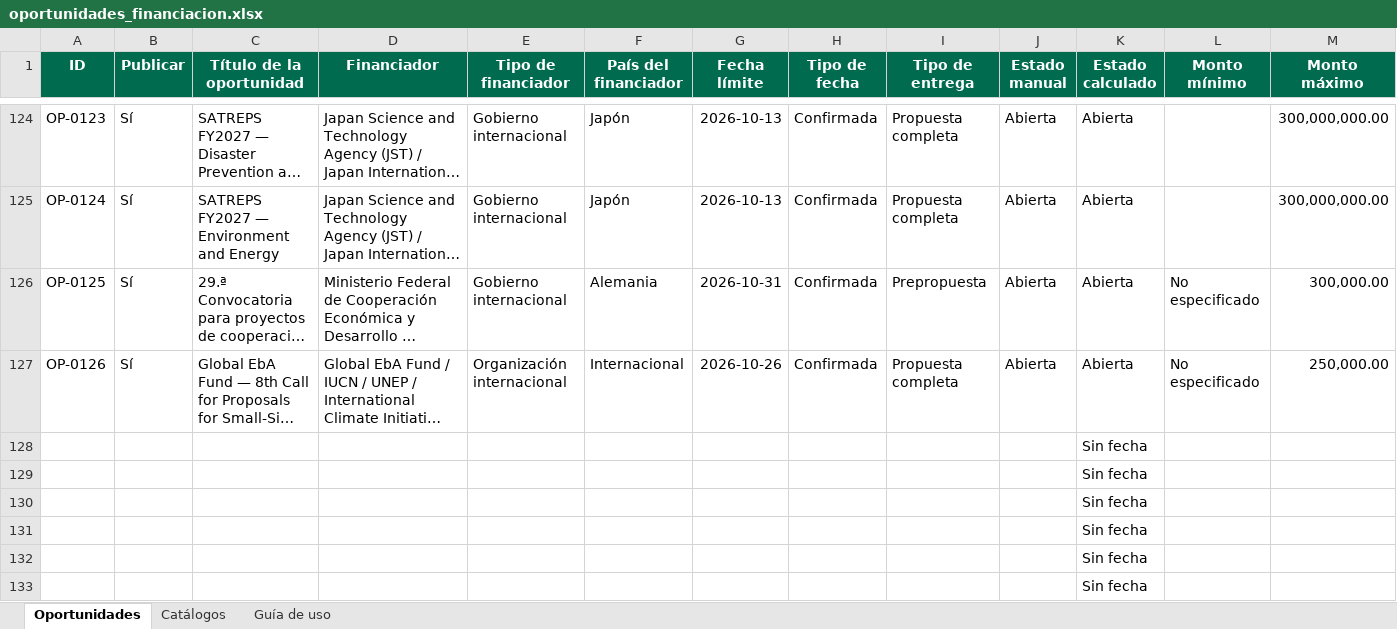
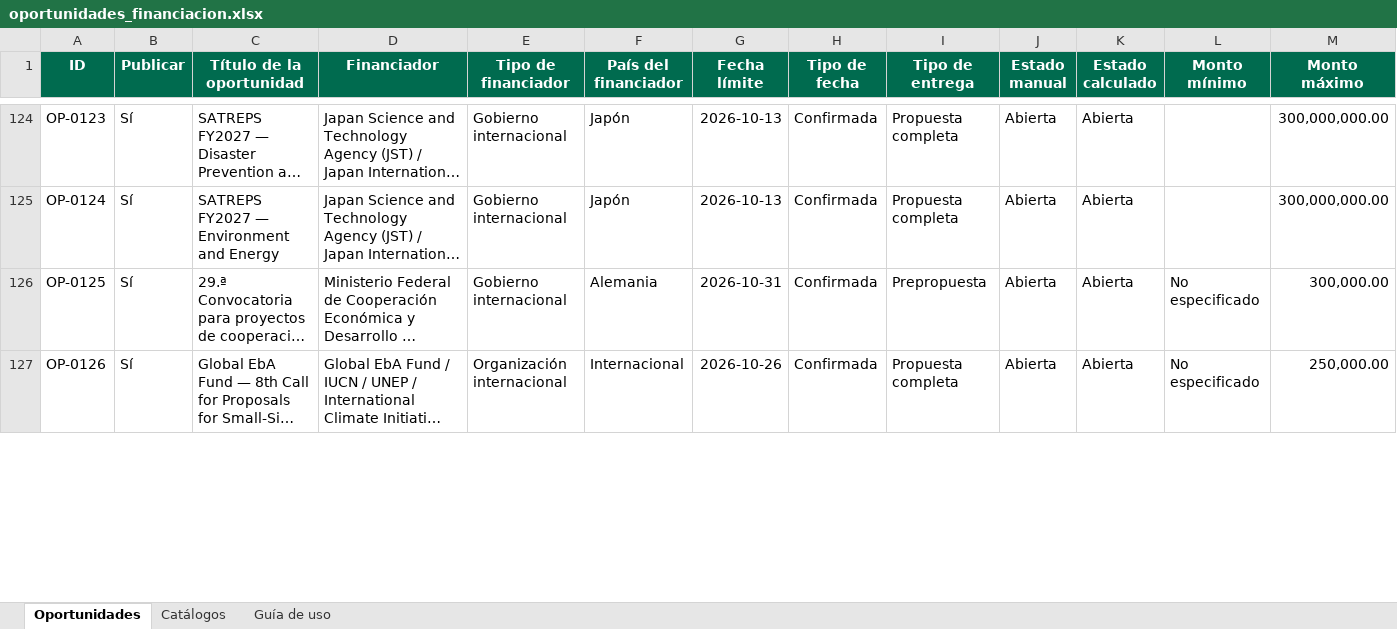
Before and after one commit to wilintec/oportunidades-financiacion-unphu, an Excel workbook: datos/oportunidades_financiacion.xlsx, sheet Oportunidades, drawn as a sheet; only a part is shown, gaps mark what is left out; long unchanged cells end in …; values as stored, in another font and other column widths than the file's, no borders; conditional formats and table styles not drawn; removed rows and columns are numbered as before the commit, all else as after; rows hold the shown columns only; the diff covers the shown part only; the diff names each change by its address in the sheet, - before the commit and + after, or states it on an @@ line.

Commit message:
Add files via upload

```diff
--- a/datos/oportunidades_financiacion.xlsx (sheet Oportunidades)
+++ b/datos/oportunidades_financiacion.xlsx (sheet Oportunidades)
-row 128:  |  |  |  |  |  |  |  |  |  | Sin fecha
-row 129:  |  |  |  |  |  |  |  |  |  | Sin fecha
-row 130:  |  |  |  |  |  |  |  |  |  | Sin fecha
-row 131:  |  |  |  |  |  |  |  |  |  | Sin fecha
-row 132:  |  |  |  |  |  |  |  |  |  | Sin fecha
-row 133:  |  |  |  |  |  |  |  |  |  | Sin fecha
```
Also changed, not shown: 6 added rows and 2 edited cells elsewhere in this sheet.
